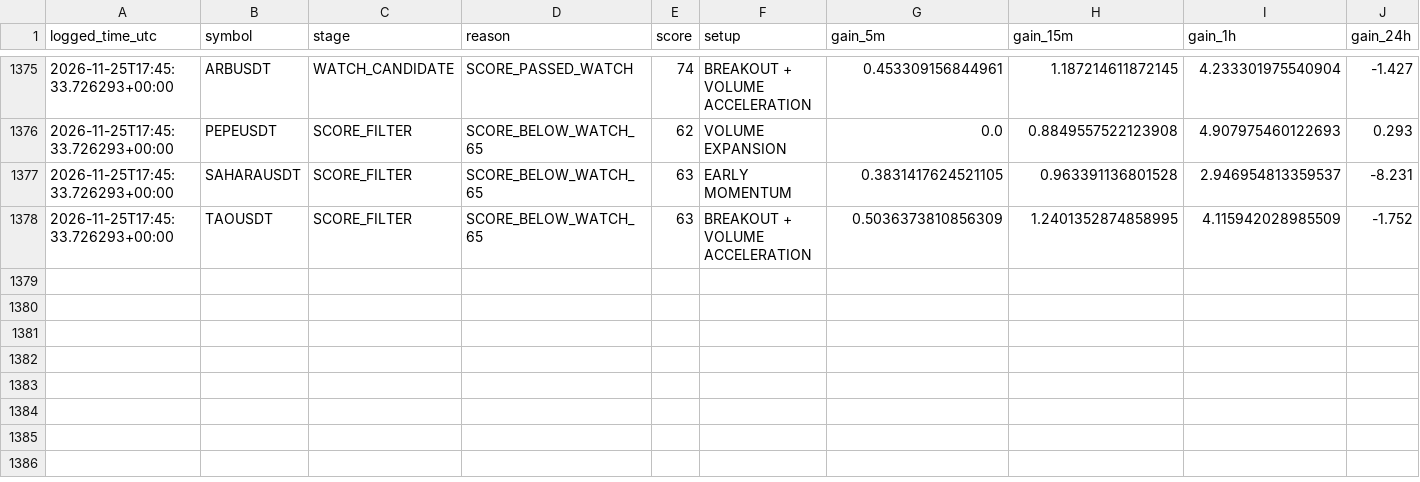
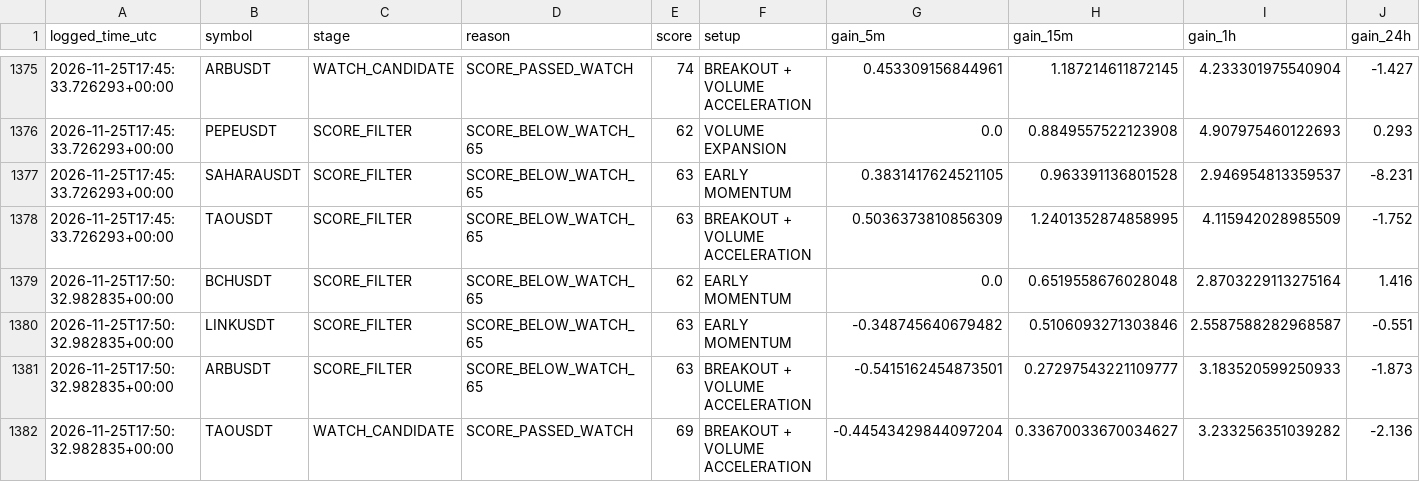
Before and after one commit to solom20232007/V5, a CSV file: early_scan_diagnostics_v5.csv, drawn as a sheet; only a part is shown, gaps mark what is left out; rows hold the shown columns only; the diff names each change by its address in the sheet, - before the commit and + after, or states it on an @@ line.

```diff
--- a/early_scan_diagnostics_v5.csv
+++ b/early_scan_diagnostics_v5.csv
+row 1379: 2026-11-25T17:50:32.982835+00:00 | BCHUSDT | SCORE_FILTER | SCORE_BELOW_WATCH_65 | 62 | EARLY MOMENTUM | 0.0 | 0.6519558676028048 | 2.8703229113275164 | 1.416
+row 1380: 2026-11-25T17:50:32.982835+00:00 | LINKUSDT | SCORE_FILTER | SCORE_BELOW_WATCH_65 | 63 | EARLY MOMENTUM | -0.348745640679482 | 0.5106093271303846 | 2.5587588282968587 | -0.551
+row 1381: 2026-11-25T17:50:32.982835+00:00 | ARBUSDT | SCORE_FILTER | SCORE_BELOW_WATCH_65 | 63 | BREAKOUT + VOLUME ACCELERATION | -0.5415162454873501 | 0.27297543221109777 | 3.183520599250933 | -1.873
+row 1382: 2026-11-25T17:50:32.982835+00:00 | TAOUSDT | WATCH_CANDIDATE | SCORE_PASSED_WATCH | 69 | BREAKOUT + VOLUME ACCELERATION | -0.44543429844097204 | 0.33670033670034627 | 3.233256351039282 | -2.136
```
Also changed, not shown: 1 other file.
